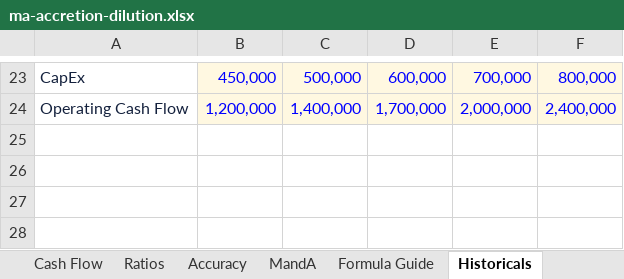
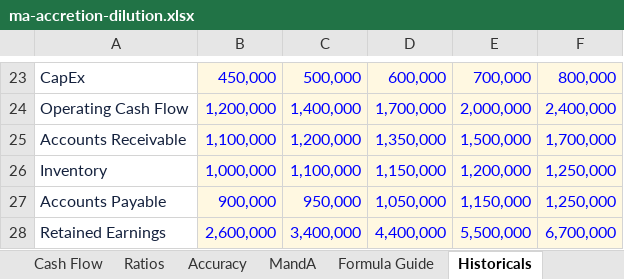
Before and after one commit to aaslam2026-stack/Financial-Analysis, an Excel workbook: samples/models/ma-accretion-dilution.xlsx, sheet Historicals, drawn as a sheet; only a part is shown, gaps mark what is left out; values as stored, in another font and other column widths than the file's, no borders; the diff names each change by its address in the sheet, - before the commit and + after, or states it on an @@ line.

```diff
--- a/samples/models/ma-accretion-dilution.xlsx (sheet Historicals)
+++ b/samples/models/ma-accretion-dilution.xlsx (sheet Historicals)
+row 25: Accounts Receivable | 1,100,000 | 1,200,000 | 1,350,000 | 1,500,000 | 1,700,000
+row 26: Inventory | 1,000,000 | 1,100,000 | 1,150,000 | 1,200,000 | 1,250,000
+row 27: Accounts Payable | 900,000 | 950,000 | 1,050,000 | 1,150,000 | 1,250,000
+row 28: Retained Earnings | 2,600,000 | 3,400,000 | 4,400,000 | 5,500,000 | 6,700,000
```
Also changed, not shown: sheet Ratios, sheet Cover, formulas that keep their value, samples/models/break-even.xlsx, samples/models/cash-runway.xlsx, 25 other files.
